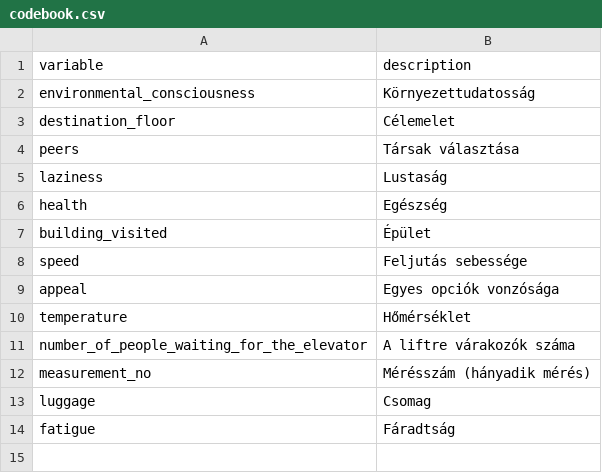
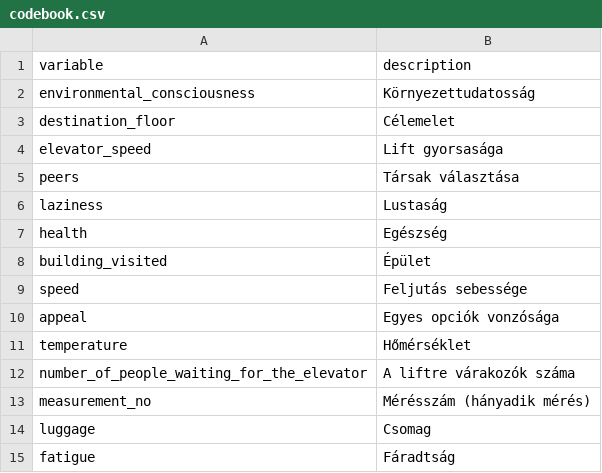
Before and after one commit to nandorhajdu/ml-for-psych-2022, a CSV file: data/codebook.csv, drawn as a sheet; the diff names each change by its address in the sheet, - before the commit and + after, or states it on an @@ line.

```diff
--- a/data/codebook.csv
+++ b/data/codebook.csv
+row 4: elevator_speed | Lift gyorsasága
```
Also changed, not shown: 2 other files.
